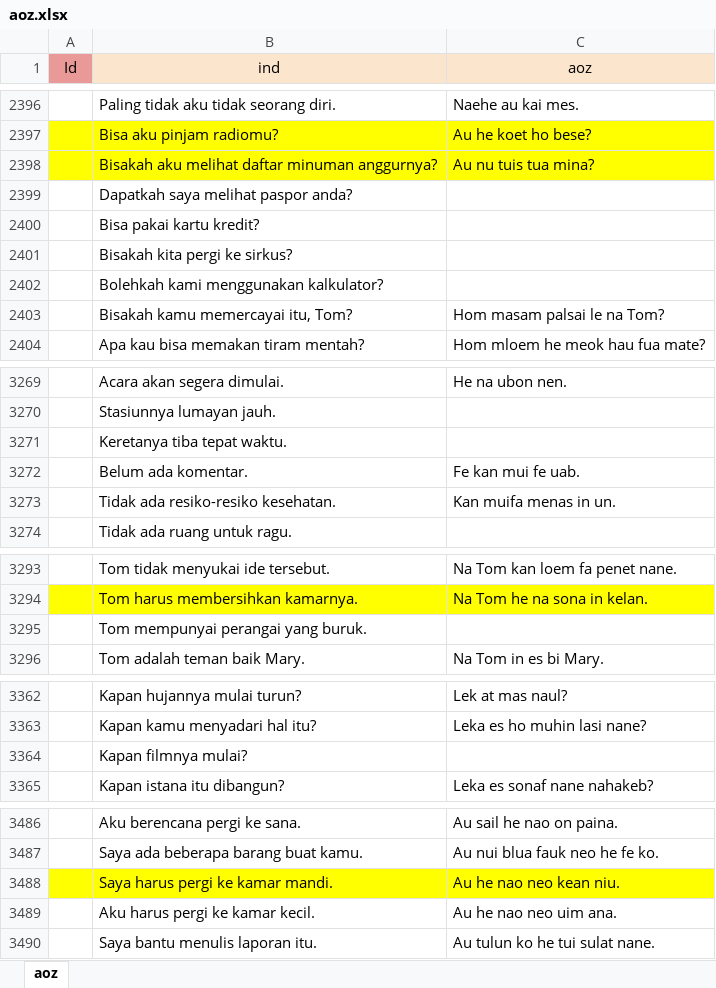
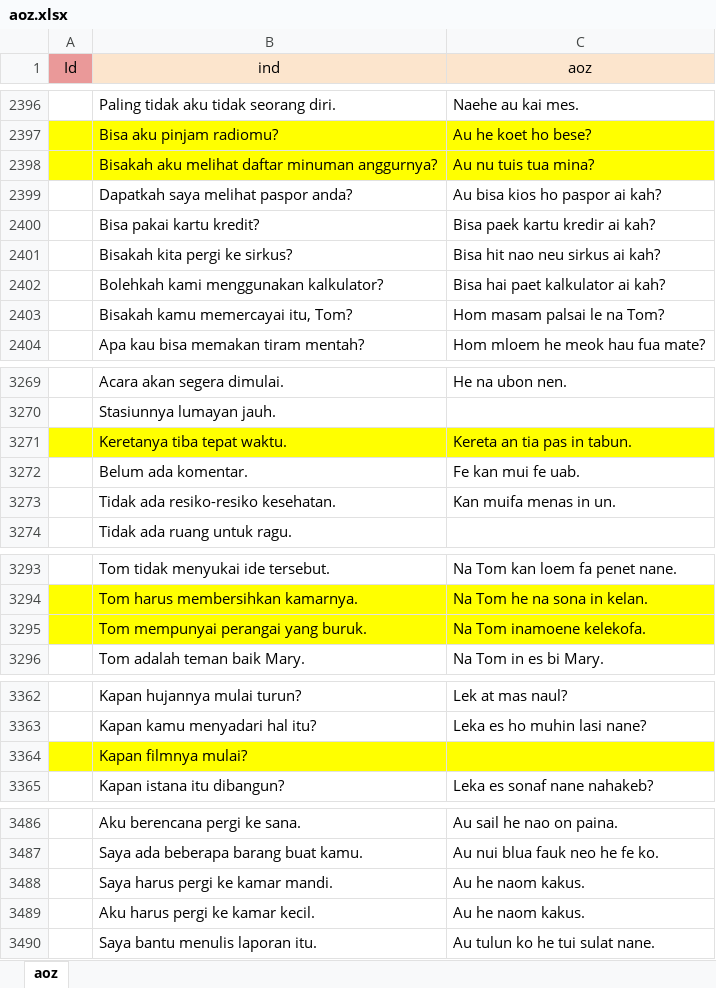
Before and after one commit to joanitolopo/bhinneka-korpus, an Excel workbook: uab-meto/aoz.xlsx, sheet aoz, drawn as a sheet; only a part is shown, gaps mark what is left out; values as stored, in another font and other column widths than the file's, no borders; the diff covers the shown part only; the diff names each change by its address in the sheet, - before the commit and + after, or states it on an @@ line.

```diff
--- a/uab-meto/aoz.xlsx (sheet aoz)
+++ b/uab-meto/aoz.xlsx (sheet aoz)
-C2399 (aoz): (empty)
+C2399 (aoz): Au bisa kios ho paspor ai kah?
-C2400 (aoz): (empty)
+C2400 (aoz): Bisa paek kartu kredir ai kah?
-C2401 (aoz): (empty)
+C2401 (aoz): Bisa hit nao neu sirkus ai kah?
-C2402 (aoz): (empty)
+C2402 (aoz): Bisa hai paet kalkulator ai kah?
-A3271:C3271 fill: none
+A3271:C3271 fill: #FFFF00
-C3271 (aoz): (empty)
+C3271 (aoz): Kereta an tia pas in tabun.
-A3295:C3295 fill: none
+A3295:C3295 fill: #FFFF00
-C3295 (aoz): (empty)
+C3295 (aoz): Na Tom inamoene kelekofa.
-A3364:C3364 fill: none
+A3364:C3364 fill: #FFFF00
-A3488:C3488 fill: #FFFF00
+A3488:C3488 fill: none
-C3488 (aoz): Au he nao neo kean niu.
+C3488 (aoz): Au he naom kakus.
-C3489 (aoz): Au he nao neo uim ana.
+C3489 (aoz): Au he naom kakus.
```
Also changed, not shown: 23 edited cells elsewhere in this sheet, ambonese-malay/abs.xlsx, lexicon/english.xlsx, 1 other file.
